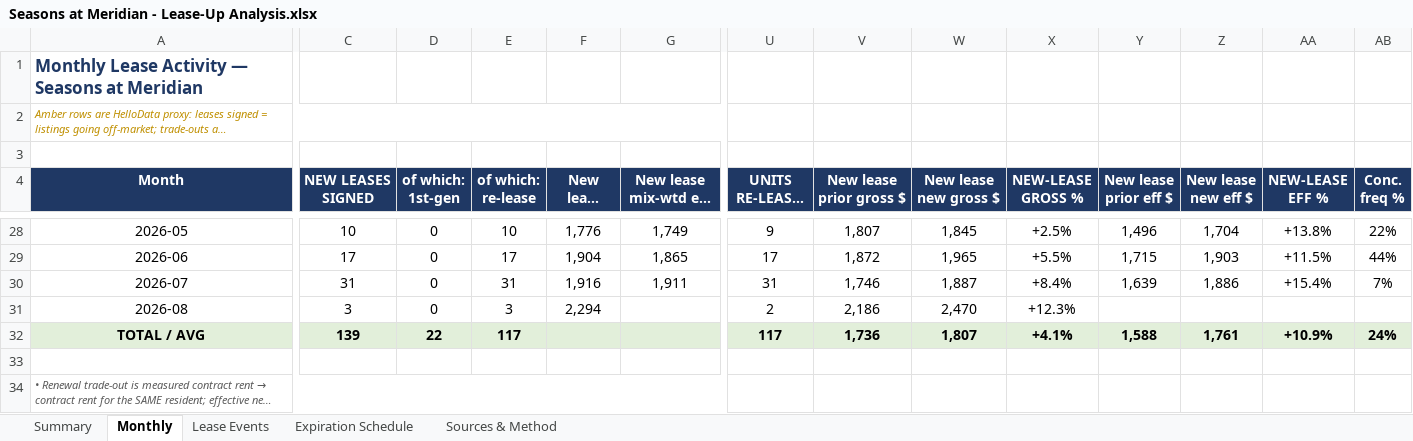
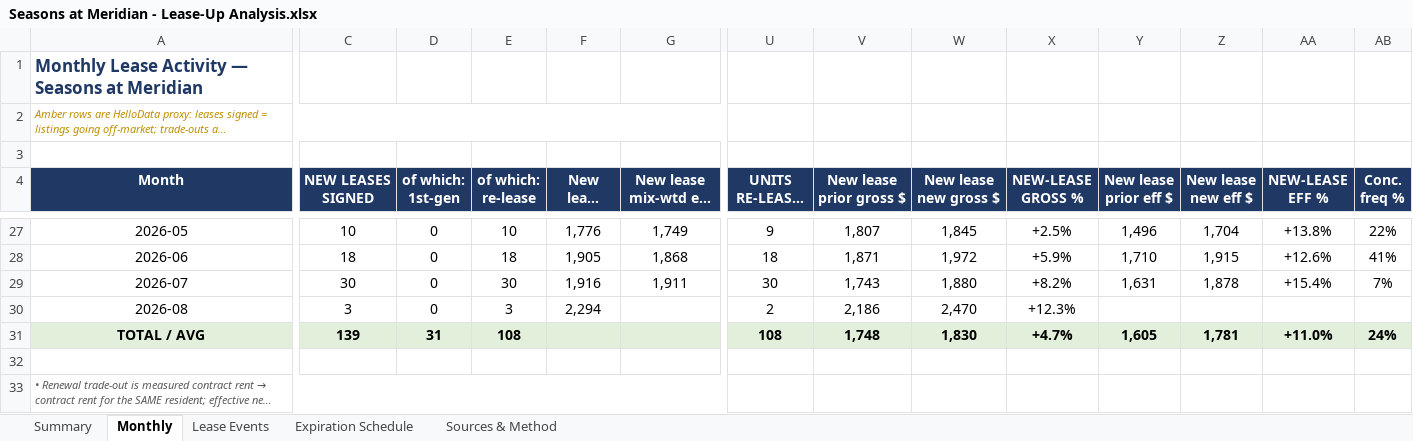
Before and after one commit to rich-f-ritter/Boise-Deals, an Excel workbook: SeasonsMeridian/analysis/lease-up/Seasons at Meridian - Lease-Up Analysis.xlsx, sheet Monthly, drawn as a sheet; only a part is shown, gaps mark what is left out; long unchanged cells end in …; values as stored, in another font and other column widths than the file's, no borders; addresses are those after the commit; the diff covers the shown part only; the diff names each change by its address in the sheet, - before the commit and + after, or states it on an @@ line.

```diff
--- a/SeasonsMeridian/analysis/lease-up/Seasons at Meridian - Lease-Up Analysis.xlsx (sheet Monthly)
+++ b/SeasonsMeridian/analysis/lease-up/Seasons at Meridian - Lease-Up Analysis.xlsx (sheet Monthly)
-C28 (NEW LEASES SIGNED): 17
+C28 (NEW LEASES SIGNED): 18
-E28 (of which: re-lease): 17
+E28 (of which: re-lease): 18
-F28 (New lease mix-wtd gross $): 1,904
+F28 (New lease mix-wtd gross $): 1,905
-G28 (New lease mix-wtd eff $): 1,865
+G28 (New lease mix-wtd eff $): 1,868
-U28: 17
+U28: 18
-V28 (New lease prior gross $): 1,872
+V28 (New lease prior gross $): 1,871
-W28 (New lease new gross $): 1,965
+W28 (New lease new gross $): 1,972
-X28 (NEW-LEASE GROSS %): +5.5%
+X28 (NEW-LEASE GROSS %): +5.9%
-Y28 (New lease prior eff $): 1,715
+Y28 (New lease prior eff $): 1,710
-Z28 (New lease new eff $): 1,903
+Z28 (New lease new eff $): 1,915
-AA28 (NEW-LEASE EFF %): +11.5%
+AA28 (NEW-LEASE EFF %): +12.6%
-AB28 (Conc. freq %): 44%
+AB28 (Conc. freq %): 41%
-C29 (NEW LEASES SIGNED): 31
+C29 (NEW LEASES SIGNED): 30
-E29 (of which: re-lease): 31
+E29 (of which: re-lease): 30
-U29: 31
+U29: 30
-V29 (New lease prior gross $): 1,746
+V29 (New lease prior gross $): 1,743
-W29 (New lease new gross $): 1,887
+W29 (New lease new gross $): 1,880
-X29 (NEW-LEASE GROSS %): +8.4%
+X29 (NEW-LEASE GROSS %): +8.2%
-Y29 (New lease prior eff $): 1,639
+Y29 (New lease prior eff $): 1,631
-Z29 (New lease new eff $): 1,886
+Z29 (New lease new eff $): 1,878
-D31 (of which: 1st-gen): 22
+D31 (of which: 1st-gen): 31
-E31 (of which: re-lease): 117
+E31 (of which: re-lease): 108
-U31: 117
+U31: 108
-V31 (New lease prior gross $): 1,736
+V31 (New lease prior gross $): 1,748
-W31 (New lease new gross $): 1,807
+W31 (New lease new gross $): 1,830
-X31 (NEW-LEASE GROSS %): +4.1%
+X31 (NEW-LEASE GROSS %): +4.7%
-Y31 (New lease prior eff $): 1,588
+Y31 (New lease prior eff $): 1,605
-Z31 (New lease new eff $): 1,761
+Z31 (New lease new eff $): 1,781
-AA31 (NEW-LEASE EFF %): +10.9%
+AA31 (NEW-LEASE EFF %): +11.0%
```
Also changed, not shown: 1 removed row and 230 edited cells elsewhere in this sheet, sheet Lease Events, sheet Summary, sheet Sources & Method, 4 other files.
